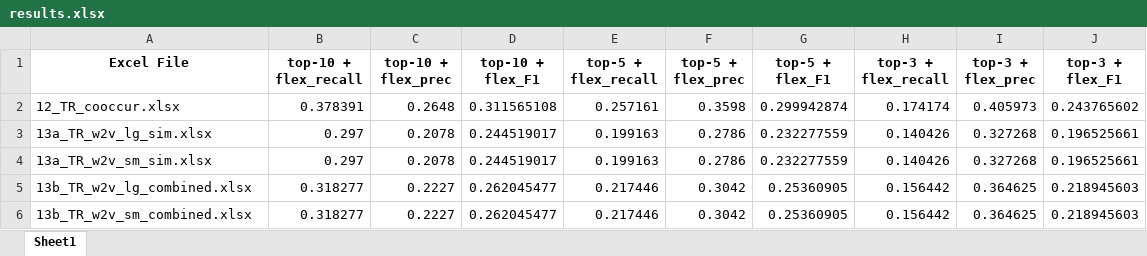
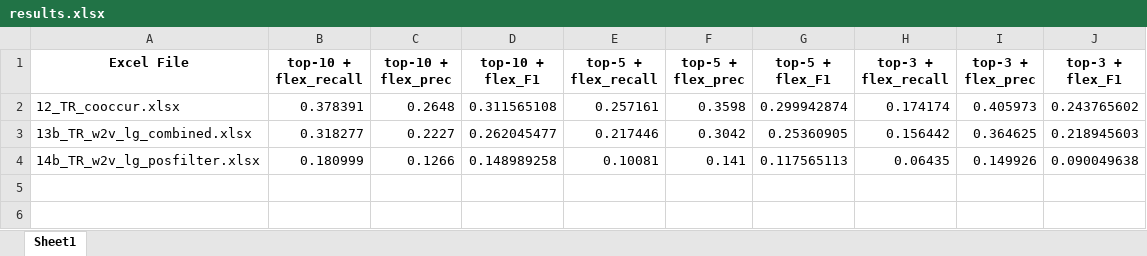
Before and after one commit to jimxs74/kw_ina_extraction, an Excel workbook: exp_w2v_own/results.xlsx, sheet Sheet1, drawn as a sheet; values as stored, in another font and other column widths than the file's, no borders; removed rows and columns are numbered as before the commit, all else as after; the diff names each change by its address in the sheet, - before the commit and + after, or states it on an @@ line.

```diff
--- a/exp_w2v_own/results.xlsx (sheet Sheet1)
+++ b/exp_w2v_own/results.xlsx (sheet Sheet1)
-row 3: 13a_TR_w2v_lg_sim.xlsx | 0.297 | 0.2078 | 0.244519017 | 0.199163 | 0.2786 | 0.232277559 | 0.140426 | 0.327268 | 0.196525661
-row 4: 13a_TR_w2v_sm_sim.xlsx | 0.297 | 0.2078 | 0.244519017 | 0.199163 | 0.2786 | 0.232277559 | 0.140426 | 0.327268 | 0.196525661
-row 6: 13b_TR_w2v_sm_combined.xlsx | 0.318277 | 0.2227 | 0.262045477 | 0.217446 | 0.3042 | 0.25360905 | 0.156442 | 0.364625 | 0.218945603
+row 4: 14b_TR_w2v_lg_posfilter.xlsx | 0.180999 | 0.1266 | 0.148989258 | 0.10081 | 0.141 | 0.117565113 | 0.06435 | 0.149926 | 0.090049638
```
Also changed, not shown: exp_w2v_own/summary_results.xlsx, 9 other files.
